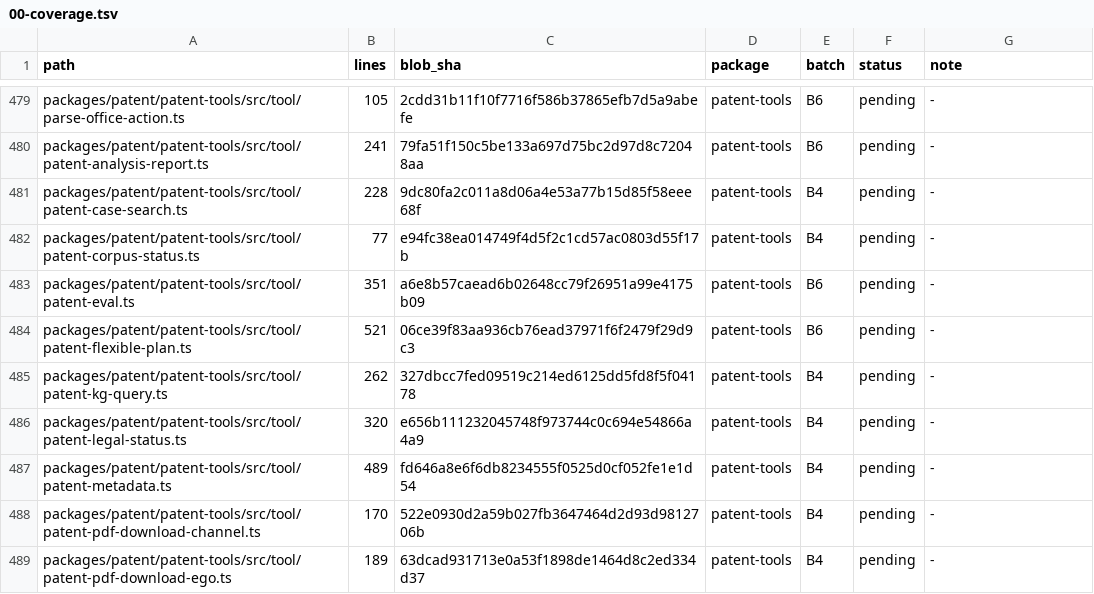
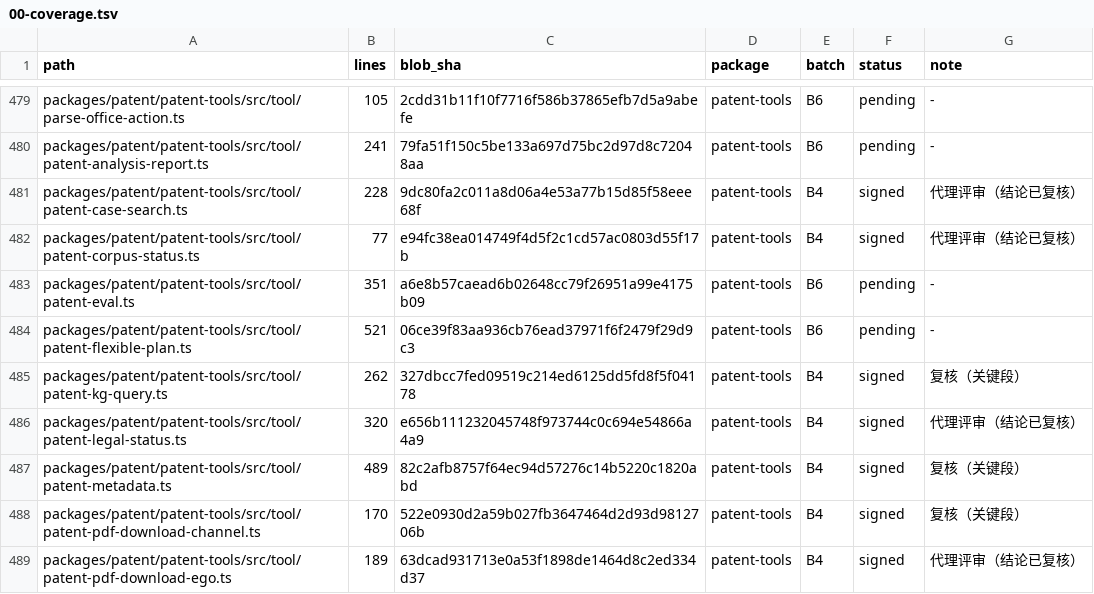
Before and after one commit to xujian519/dsh-patent, a TSV file: docs/code-review/11-patent/00-coverage.tsv, drawn as a sheet; only a part is shown, gaps mark what is left out; the diff covers the shown part only.

Commit message:
docs(code-review): complete the B4 patent-tools channel review
All 42 files are signed off from two parallel read-only reviews whose
findings were verified against the source. Five issues were fixed — the
most consequential being cache wrappers that dropped the documented
timeout and every cancellation signal — and two remain open with their
reasons recorded.

```diff
--- a/docs/code-review/11-patent/00-coverage.tsv
+++ b/docs/code-review/11-patent/00-coverage.tsv
@@ -480,10 +480,10 @@ packages/patent/patent-tools/src/tool/parse-office-action.ts	105	2cdd31b11f10f77
 packages/patent/patent-tools/src/tool/patent-analysis-report.ts	241	79fa51f150c5be133a697d75bc2d97d8c72048aa	patent-tools	B6	pending	-
-packages/patent/patent-tools/src/tool/patent-case-search.ts	228	9dc80fa2c011a8d06a4e53a77b15d85f58eee68f	patent-tools	B4	pending	-
-packages/patent/patent-tools/src/tool/patent-corpus-status.ts	77	e94fc38ea014749f4d5f2c1cd57ac0803d55f17b	patent-tools	B4	pending	-
+packages/patent/patent-tools/src/tool/patent-case-search.ts	228	9dc80fa2c011a8d06a4e53a77b15d85f58eee68f	patent-tools	B4	signed	代理评审（结论已复核）
+packages/patent/patent-tools/src/tool/patent-corpus-status.ts	77	e94fc38ea014749f4d5f2c1cd57ac0803d55f17b	patent-tools	B4	signed	代理评审（结论已复核）
 packages/patent/patent-tools/src/tool/patent-eval.ts	351	a6e8b57caead6b02648cc79f26951a99e4175b09	patent-tools	B6	pending	-
 packages/patent/patent-tools/src/tool/patent-flexible-plan.ts	521	06ce39f83aa936cb76ead37971f6f2479f29d9c3	patent-tools	B6	pending	-
-packages/patent/patent-tools/src/tool/patent-kg-query.ts	262	327dbcc7fed09519c214ed6125dd5fd8f5f04178	patent-tools	B4	pending	-
-packages/patent/patent-tools/src/tool/patent-legal-status.ts	320	e656b111232045748f973744c0c694e54866a4a9	patent-tools	B4	pending	-
-packages/patent/patent-tools/src/tool/patent-metadata.ts	489	fd646a8e6f6db8234555f0525d0cf052fe1e1d54	patent-tools	B4	pending	-
-packages/patent/patent-tools/src/tool/patent-pdf-download-channel.ts	170	522e0930d2a59b027fb3647464d2d93d9812706b	patent-tools	B4	pending	-
-packages/patent/patent-tools/src/tool/patent-pdf-download-ego.ts	189	63dcad931713e0a53f1898de1464d8c2ed334d37	patent-tools	B4	pending	-
+packages/patent/patent-tools/src/tool/patent-kg-query.ts	262	327dbcc7fed09519c214ed6125dd5fd8f5f04178	patent-tools	B4	signed	复核（关键段）
+packages/patent/patent-tools/src/tool/patent-legal-status.ts	320	e656b111232045748f973744c0c694e54866a4a9	patent-tools	B4	signed	代理评审（结论已复核）
+packages/patent/patent-tools/src/tool/patent-metadata.ts	489	82c2afb8757f64ec94d57276c14b5220c1820abd	patent-tools	B4	signed	复核（关键段）
+packages/patent/patent-tools/src/tool/patent-pdf-download-channel.ts	170	522e0930d2a59b027fb3647464d2d93d9812706b	patent-tools	B4	signed	复核（关键段）
+packages/patent/patent-tools/src/tool/patent-pdf-download-ego.ts	189	63dcad931713e0a53f1898de1464d8c2ed334d37	patent-tools	B4	signed	代理评审（结论已复核）
```
Also changed, not shown: 75 edited cells elsewhere in this file, 3 other files.
